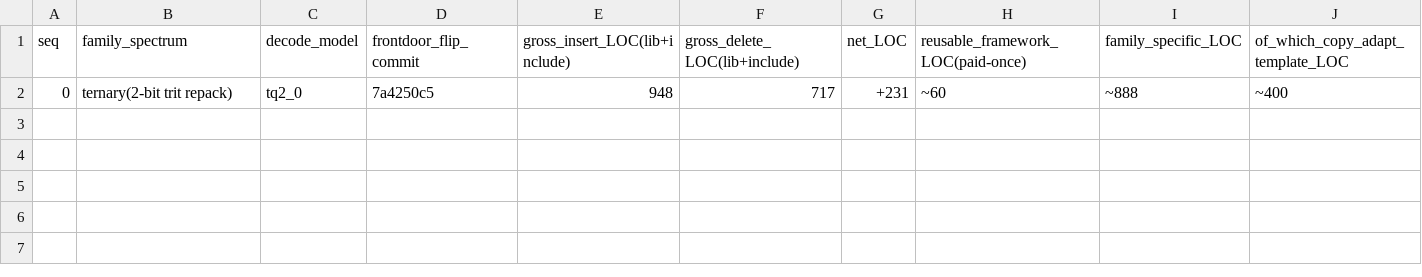
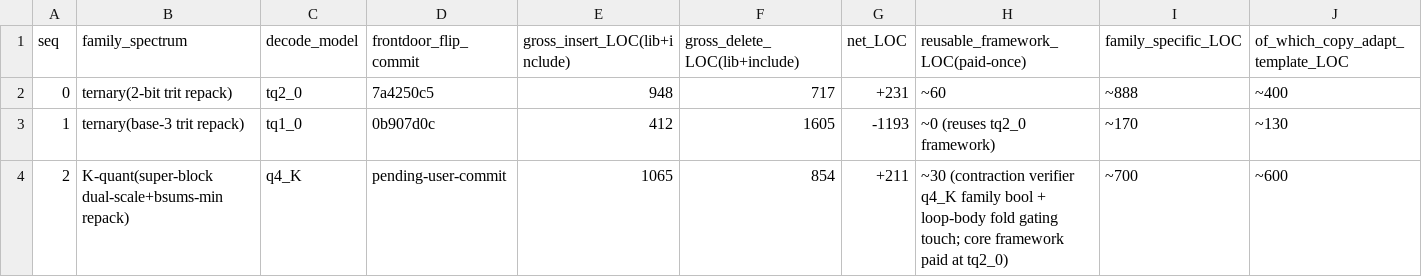
Before and after one commit to zzyu5/TianChen-RV, a CSV file: experiments/active/frontdoor-framework/frontdoor_framework_ledger.csv, drawn as a sheet; only a part is shown; rows hold the shown columns only; the diff names each change by its address in the sheet, - before the commit and + after, or states it on an @@ line.

```diff
--- a/experiments/active/frontdoor-framework/frontdoor_framework_ledger.csv
+++ b/experiments/active/frontdoor-framework/frontdoor_framework_ledger.csv
+row 3: 1 | ternary(base-3 trit repack) | tq1_0 | 0b907d0c | 412 | 1605 | -1193 | ~0 (reuses tq2_0 framework) | ~170 | ~130
+row 4: 2 | K-quant(super-block dual-scale+bsums-min repack) | q4_K | pending-user-commit | 1065 | 854 | +211 | ~30 (contraction verifier q4_K family bool + loop-body fold gating touch; core framework paid at tq2_0) | ~700 | ~600
```
Also changed, not shown: 12 other files.
